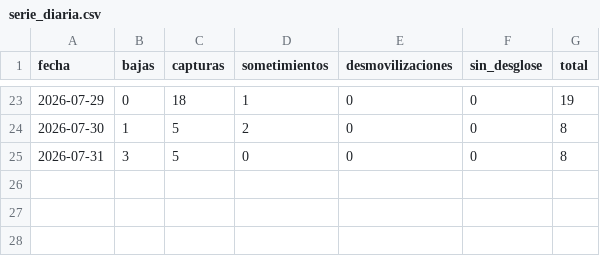
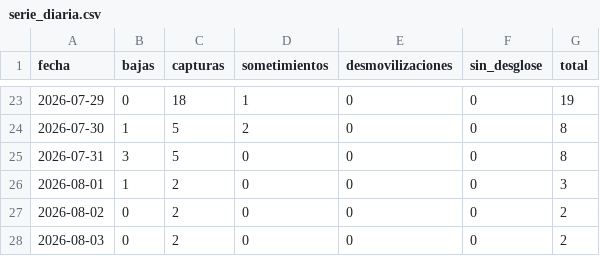
Before and after one commit to partecolombia/partecolombia-datos, a CSV file: data/serie_diaria.csv, drawn as a sheet; only a part is shown, gaps mark what is left out; the diff names each change by its address in the sheet, - before the commit and + after, or states it on an @@ line.

```diff
--- a/data/serie_diaria.csv
+++ b/data/serie_diaria.csv
+row 26: 2026-08-01 | 1 | 2 | 0 | 0 | 0 | 3
+row 27: 2026-08-02 | 0 | 2 | 0 | 0 | 0 | 2
+row 28: 2026-08-03 | 0 | 2 | 0 | 0 | 0 | 2
```
Also changed, not shown: data/operaciones.csv, 5 other files.
